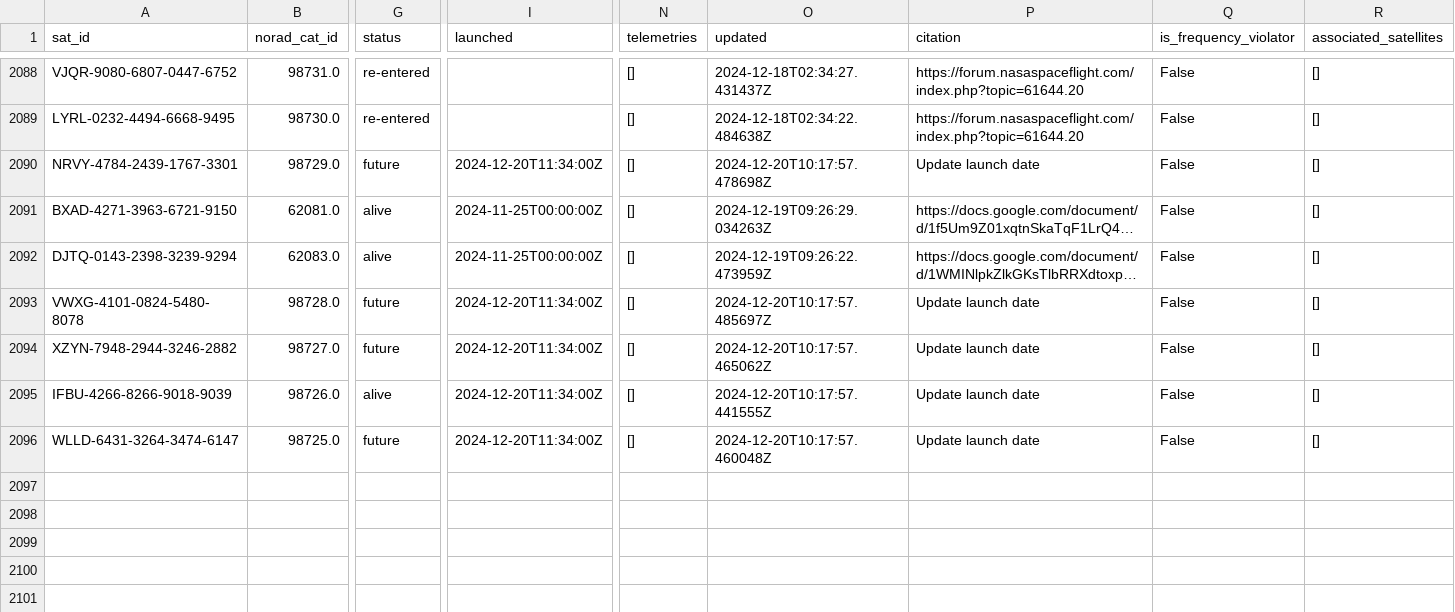
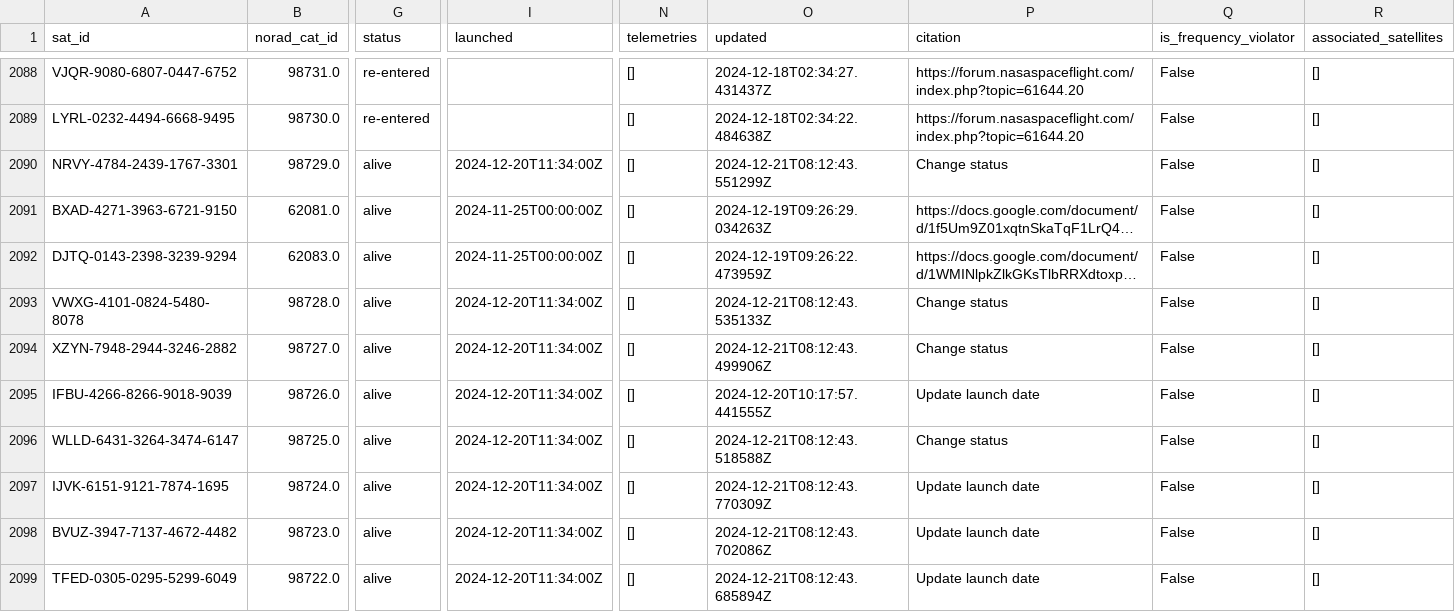
Before and after one commit to muzihuaner/amateur-satellite-database, a CSV file: data/satnogs.csv, drawn as a sheet; only a part is shown, gaps mark what is left out; long unchanged cells end in …; rows hold the shown columns only; the diff covers the shown part only; the diff names each change by its address in the sheet, - before the commit and + after, or states it on an @@ line.

```diff
--- a/data/satnogs.csv
+++ b/data/satnogs.csv
-G2090 (status): future
+G2090 (status): alive
-O2090 (updated): 2024-12-20T10:17:57.478698Z
+O2090 (updated): 2024-12-21T08:12:43.551299Z
-P2090 (citation): Update launch date
+P2090 (citation): Change status
-G2093:G2094 (status): future
+G2093:G2094 (status): alive
-O2093 (updated): 2024-12-20T10:17:57.485697Z
+O2093 (updated): 2024-12-21T08:12:43.535133Z
-P2093:P2094 (citation): Update launch date
+P2093:P2094 (citation): Change status
-O2094 (updated): 2024-12-20T10:17:57.465062Z
+O2094 (updated): 2024-12-21T08:12:43.499906Z
-G2096 (status): future
+G2096 (status): alive
-O2096 (updated): 2024-12-20T10:17:57.460048Z
+O2096 (updated): 2024-12-21T08:12:43.518588Z
-P2096 (citation): Update launch date
+P2096 (citation): Change status
+row 2097: IJVK-6151-9121-7874-1695 | 98724.0 | alive | 2024-12-20T11:34:00Z | [] | 2024-12-21T08:12:43.770309Z | Update launch date | False | []
+row 2098: BVUZ-3947-7137-4672-4482 | 98723.0 | alive | 2024-12-20T11:34:00Z | [] | 2024-12-21T08:12:43.702086Z | Update launch date | False | []
+row 2099: TFED-0305-0295-5299-6049 | 98722.0 | alive | 2024-12-20T11:34:00Z | [] | 2024-12-21T08:12:43.685894Z | Update launch date | False | []
```
Also changed, not shown: 9 added rows and 14 edited cells elsewhere in this file, 1 other file.
